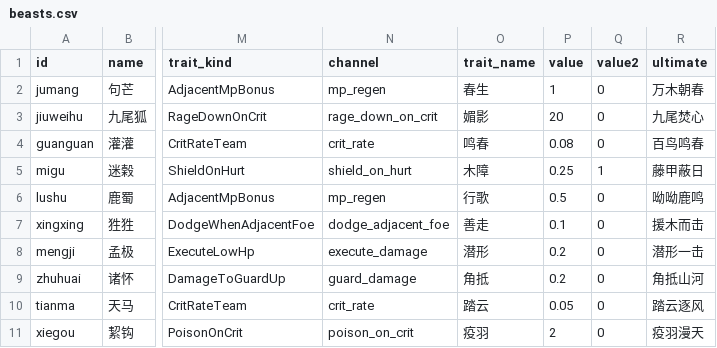
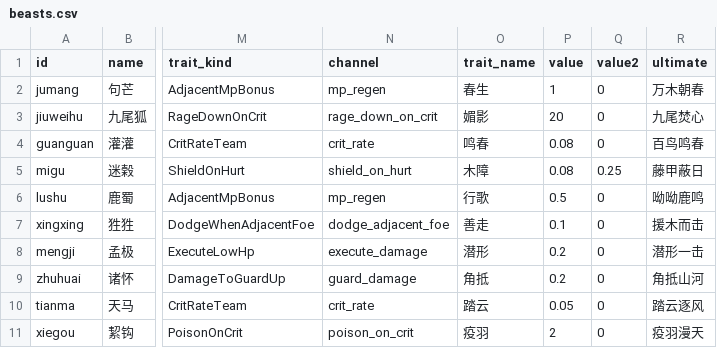
Before and after one commit to ZZYX8Ar/WanXiang, a CSV file: Assets/Resources/Data/beasts.csv, drawn as a sheet; only a part is shown, gaps mark what is left out; the diff names each change by its address in the sheet, - before the commit and + after, or states it on an @@ line.

Commit message:
B1 收尾①：天性「受伤护盾」挂点（走通道，无硬编码）
- BattleUnit 加 LastHurtShieldTurn（-1=从未；每回合最多触发 1 次）
- BattleSimulator.ApplyHurtShield(st, dst, dealt)：
  · 数值口径 Trait.Value = 护盾量（占最大生命），Trait.Value2 = 触发阈值（占最大生命，默认 0.25）
  · 走 TraitChannels.ShieldOnHurt 通道 ⇒ 删 CSV 行自动失效，改数值只动表
  · 触发记一条 Shield 事件（note=天性·护盾），便于表现层飘字/日志
- Damage 结算里在「受击加元气」之后调用（死亡判定之前）
- beasts.csv：migu（迷榖）改为 value=0.08 / value2=0.25

验证（unityMCP，反射调用 ApplyHurtShield）：
  ratio=0.08、value2=0.25、MaxHp=1871
  10% 伤害（187 < 阈值 468）→ 盾 0
  50% 伤害（935 ≥ 阈值）→ 盾 150 = round(1871×0.08)
  同回合再打一次 → 仍 150（不叠加，每回合 1 次）
编译 0 错误；battle 16/0、combo 20/0、campaign 34/0、CsvSelfTest ✅

⚠ 踩坑记录：改 CSV 后只做 RequestScriptCompilation 不够，必须
  AssetDatabase.Refresh / ImportAsset 让资源重新导入，否则读到的还是旧值
  （首次验证 ratio=0.25 就是旧 CSV）。

```diff
--- a/Assets/Resources/Data/beasts.csv
+++ b/Assets/Resources/Data/beasts.csv
-P5 (value): 0.25
+P5 (value): 0.08
-Q5 (value2): 1
+Q5 (value2): 0.25
```
Also changed, not shown: 2 other files.
